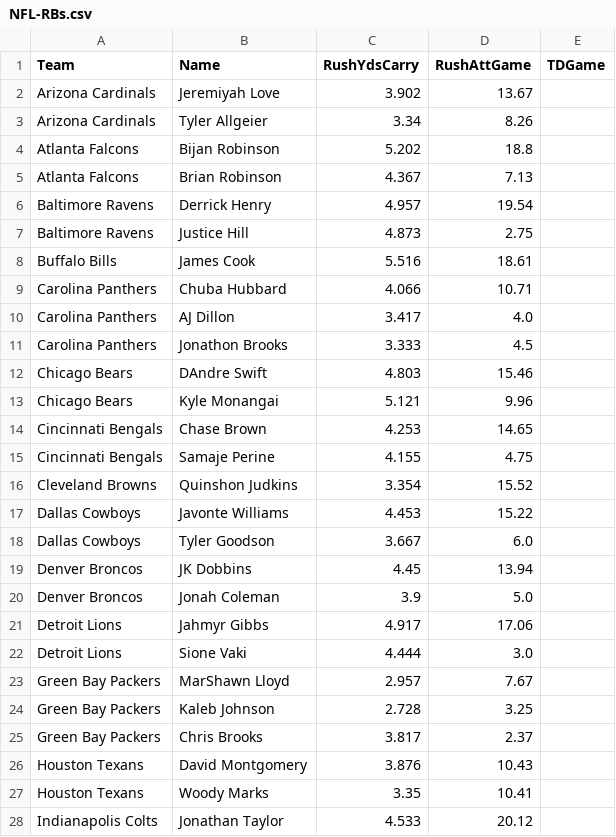
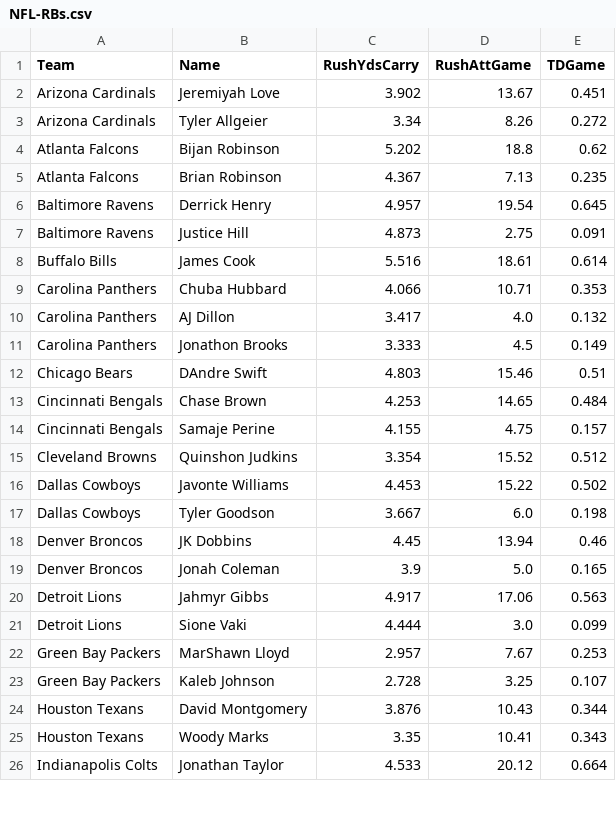
Before and after one commit to jack-simon4/jacks-models, a CSV file: src/assets/NFL-RBs.csv, drawn as a sheet; only a part is shown; the diff covers the shown part only.

```diff
--- a/src/assets/NFL-RBs.csv
+++ b/src/assets/NFL-RBs.csv
@@ -1,28 +1,26 @@
 Team,Name,RushYdsCarry,RushAttGame,TDGame
-Arizona Cardinals,Jeremiyah Love,3.902,13.67,
-Arizona Cardinals,Tyler Allgeier,3.34,8.26,
-Atlanta Falcons,Bijan Robinson,5.202,18.8,
-Atlanta Falcons,Brian Robinson,4.367,7.13,
-Baltimore Ravens,Derrick Henry,4.957,19.54,
-Baltimore Ravens,Justice Hill,4.873,2.75,
-Buffalo Bills,James Cook,5.516,18.61,
-Carolina Panthers,Chuba Hubbard,4.066,10.71,
-Carolina Panthers,AJ Dillon,3.417,4.0,
-Carolina Panthers,Jonathon Brooks,3.333,4.5,
-Chicago Bears,DAndre Swift,4.803,15.46,
-Chicago Bears,Kyle Monangai,5.121,9.96,
-Cincinnati Bengals,Chase Brown,4.253,14.65,
-Cincinnati Bengals,Samaje Perine,4.155,4.75,
-Cleveland Browns,Quinshon Judkins,3.354,15.52,
-Dallas Cowboys,Javonte Williams,4.453,15.22,
-Dallas Cowboys,Tyler Goodson,3.667,6.0,
-Denver Broncos,JK Dobbins,4.45,13.94,
-Denver Broncos,Jonah Coleman,3.9,5.0,
-Detroit Lions,Jahmyr Gibbs,4.917,17.06,
-Detroit Lions,Sione Vaki,4.444,3.0,
-Green Bay Packers,MarShawn Lloyd,2.957,7.67,
-Green Bay Packers,Kaleb Johnson,2.728,3.25,
-Green Bay Packers,Chris Brooks,3.817,2.37,
-Houston Texans,David Montgomery,3.876,10.43,
-Houston Texans,Woody Marks,3.35,10.41,
-Indianapolis Colts,Jonathan Taylor,4.533,20.12,
+Arizona Cardinals,Jeremiyah Love,3.902,13.67,0.451
+Arizona Cardinals,Tyler Allgeier,3.34,8.26,0.272
+Atlanta Falcons,Bijan Robinson,5.202,18.8,0.62
+Atlanta Falcons,Brian Robinson,4.367,7.13,0.235
+Baltimore Ravens,Derrick Henry,4.957,19.54,0.645
+Baltimore Ravens,Justice Hill,4.873,2.75,0.091
+Buffalo Bills,James Cook,5.516,18.61,0.614
+Carolina Panthers,Chuba Hubbard,4.066,10.71,0.353
+Carolina Panthers,AJ Dillon,3.417,4.0,0.132
+Carolina Panthers,Jonathon Brooks,3.333,4.5,0.149
+Chicago Bears,DAndre Swift,4.803,15.46,0.51
+Cincinnati Bengals,Chase Brown,4.253,14.65,0.484
+Cincinnati Bengals,Samaje Perine,4.155,4.75,0.157
+Cleveland Browns,Quinshon Judkins,3.354,15.52,0.512
+Dallas Cowboys,Javonte Williams,4.453,15.22,0.502
+Dallas Cowboys,Tyler Goodson,3.667,6.0,0.198
+Denver Broncos,JK Dobbins,4.45,13.94,0.46
+Denver Broncos,Jonah Coleman,3.9,5.0,0.165
+Detroit Lions,Jahmyr Gibbs,4.917,17.06,0.563
+Detroit Lions,Sione Vaki,4.444,3.0,0.099
+Green Bay Packers,MarShawn Lloyd,2.957,7.67,0.253
+Green Bay Packers,Kaleb Johnson,2.728,3.25,0.107
+Houston Texans,David Montgomery,3.876,10.43,0.344
+Houston Texans,Woody Marks,3.35,10.41,0.343
+Indianapolis Colts,Jonathan Taylor,4.533,20.12,0.664
```
Also changed, not shown: 2 removed rows and 42 edited cells elsewhere in this file, src/assets/NFL-QBs.csv, src/assets/NFL-Receivers.csv, 1 other file.
